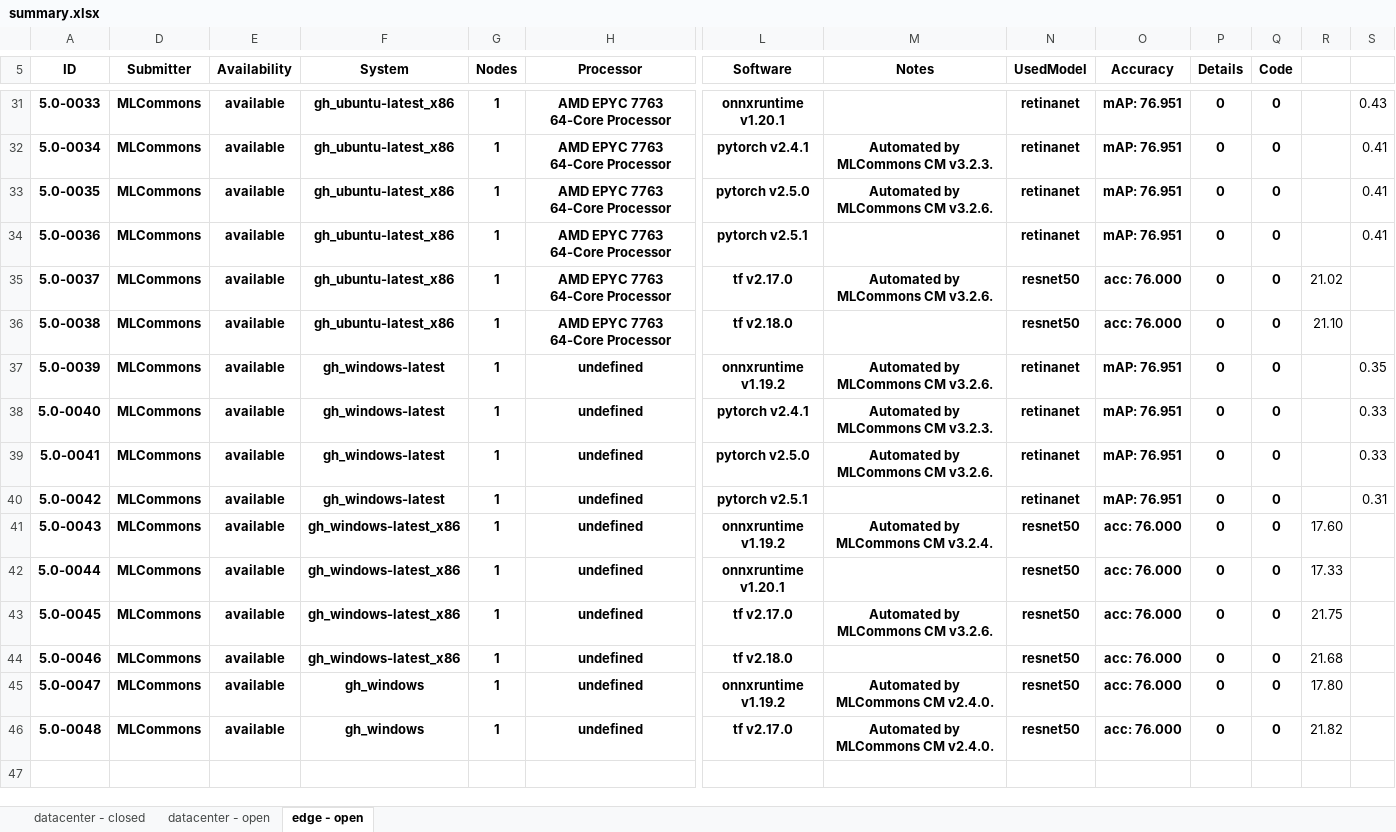
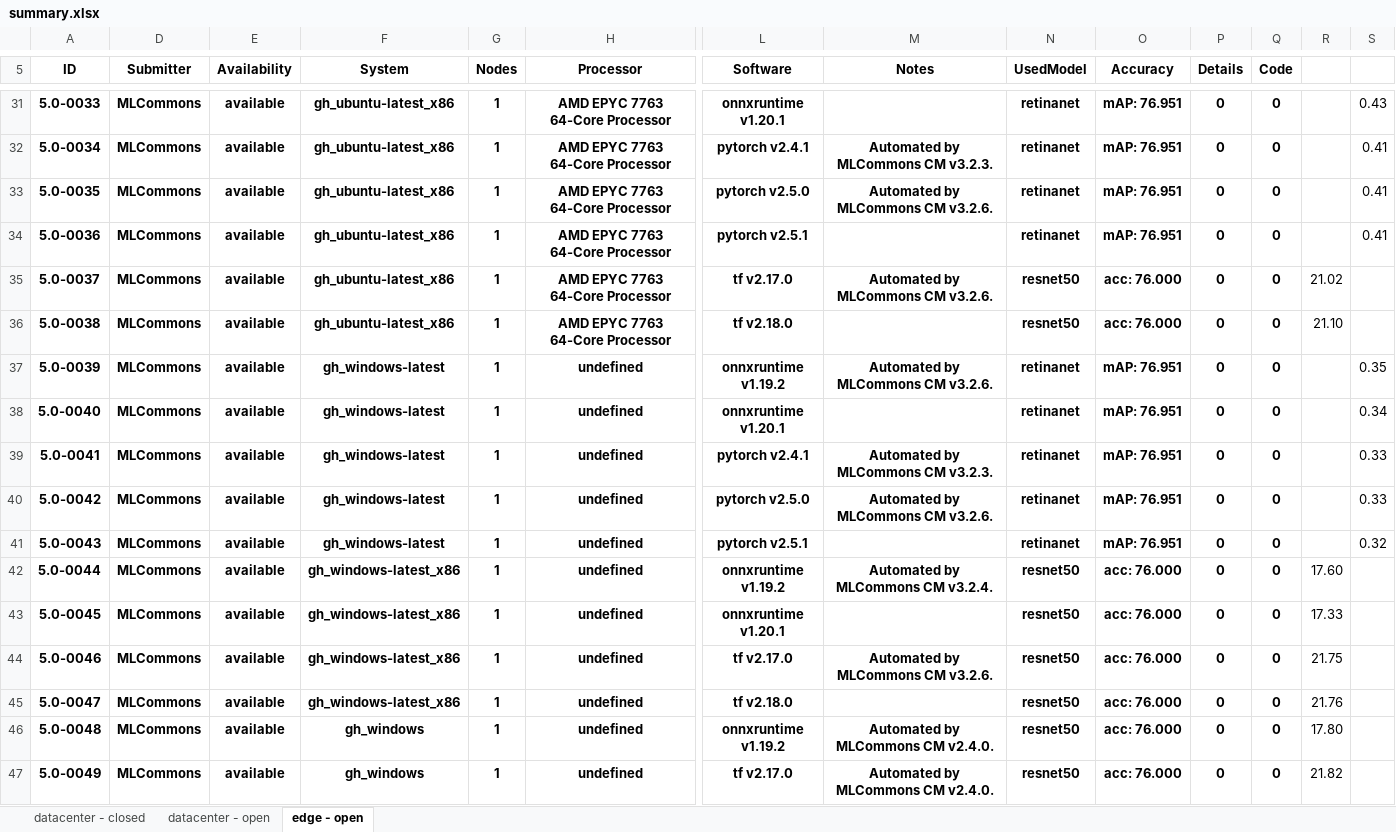
Before and after one commit to mlcommons/mlperf_inference_test_submissions_v5.0, an Excel workbook: summary.xlsx, sheet edge - open, drawn as a sheet; only a part is shown, gaps mark what is left out; values as stored, in another font and other column widths than the file's, no borders; conditional formats not drawn; rows hold the shown columns only; the diff covers the shown part only; the diff names each change by its address in the sheet, - before the commit and + after, or states it on an @@ line.

Commit message:
Updated results summary [skip ci]

```diff
--- a/summary.xlsx (sheet edge - open)
+++ b/summary.xlsx (sheet edge - open)
-L38 (Software): pytorch v2.4.1
+L38 (Software): onnxruntime v1.20.1
-M38 (Notes): Automated by MLCommons CM v3.2.3.
+M38 (Notes): (empty)
-S38: 0.33
+S38: 0.34
-L39 (Software): pytorch v2.5.0
+L39 (Software): pytorch v2.4.1
-M39 (Notes): Automated by MLCommons CM v3.2.6.
+M39 (Notes): Automated by MLCommons CM v3.2.3.
-L40 (Software): pytorch v2.5.1
+L40 (Software): pytorch v2.5.0
-M40 (Notes): (empty)
+M40 (Notes): Automated by MLCommons CM v3.2.6.
-S40: 0.31
+S40: 0.33
-F41 (System): gh_windows-latest_x86
+F41 (System): gh_windows-latest
-L41 (Software): onnxruntime v1.19.2
+L41 (Software): pytorch v2.5.1
-M41 (Notes): Automated by MLCommons CM v3.2.4.
+M41 (Notes): (empty)
-N41 (UsedModel): resnet50
+N41 (UsedModel): retinanet
-O41 (Accuracy): acc: 76.000
+O41 (Accuracy): mAP: 76.951
-R41: 17.60
+R41: (empty)
-S41: (empty)
+S41: 0.32
-L42 (Software): onnxruntime v1.20.1
+L42 (Software): onnxruntime v1.19.2
-M42 (Notes): (empty)
+M42 (Notes): Automated by MLCommons CM v3.2.4.
-R42: 17.33
+R42: 17.60
-L43 (Software): tf v2.17.0
+L43 (Software): onnxruntime v1.20.1
-M43 (Notes): Automated by MLCommons CM v3.2.6.
+M43 (Notes): (empty)
-R43: 21.75
+R43: 17.33
-L44 (Software): tf v2.18.0
+L44 (Software): tf v2.17.0
-M44 (Notes): (empty)
+M44 (Notes): Automated by MLCommons CM v3.2.6.
-R44: 21.68
+R44: 21.75
-F45 (System): gh_windows
+F45 (System): gh_windows-latest_x86
-L45 (Software): onnxruntime v1.19.2
+L45 (Software): tf v2.18.0
-M45 (Notes): Automated by MLCommons CM v2.4.0.
+M45 (Notes): (empty)
-R45: 17.80
+R45: 21.76
-L46 (Software): tf v2.17.0
+L46 (Software): onnxruntime v1.19.2
-R46: 21.82
+R46: 17.80
+row 47: 5.0-0049 | MLCommons | available | gh_windows | 1 | undefined | tf v2.17.0 | Automated by MLCommons CM v2.4.0. | resnet50 | acc: 76.000 | 0 | 0 | 21.82
```
Also changed, not shown: 4 edited cells elsewhere in this sheet, formulas that keep their value, hidden cells, 5 other files.
